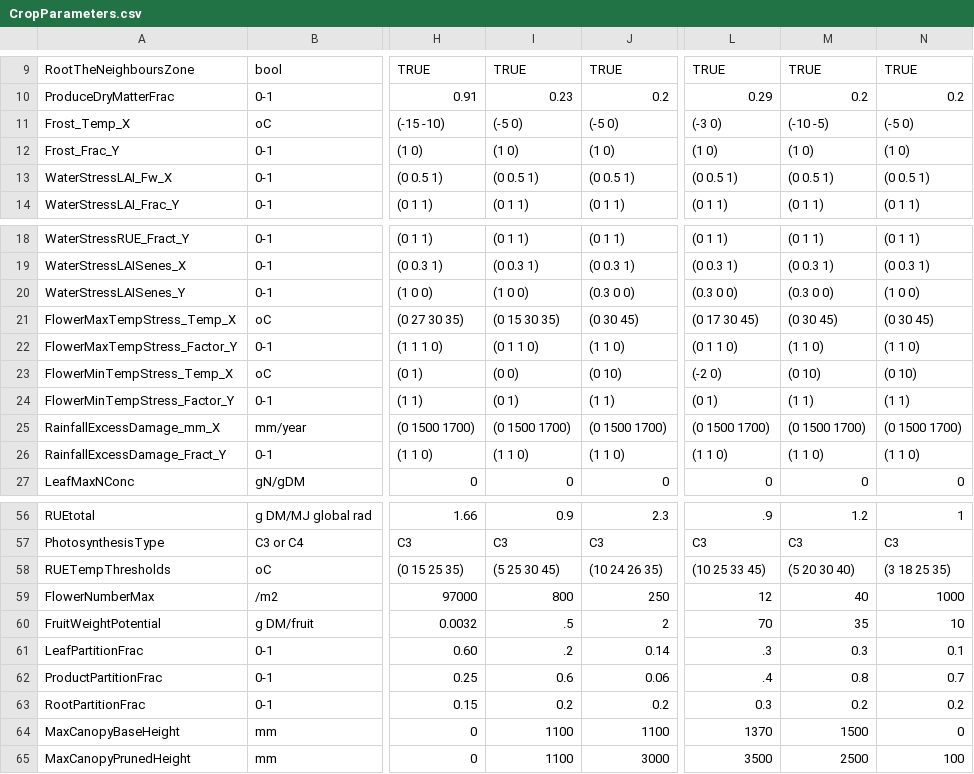
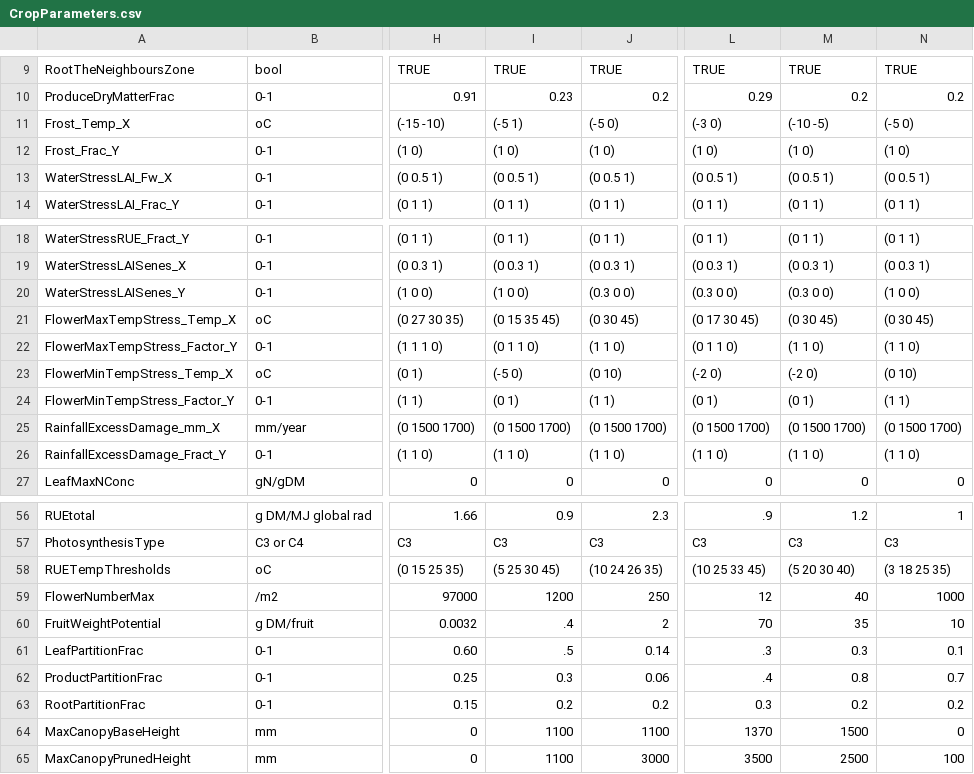
Before and after one commit to APSIMInitiative/ApsimX, a CSV file: Prototypes/DEROPAPY/CropParameters.csv, drawn as a sheet; only a part is shown, gaps mark what is left out; the diff names each change by its address in the sheet, - before the commit and + after, or states it on an @@ line.

Commit message:
Working on Grapevine

```diff
--- a/Prototypes/DEROPAPY/CropParameters.csv
+++ b/Prototypes/DEROPAPY/CropParameters.csv
-I11: (-5 0)
+I11: (-5 1)
-I21: (0 15 30 35)
+I21: (0 15 35 45)
-I23: (0 0)
+I23: (-5 0)
-M23: (0 10)
+M23: (-2 0)
-M24: (1 1)
+M24: (0 1)
-I59: 800
+I59: 1200
-I60: .5
+I60: .4
-I61: .2
+I61: .5
-I62: 0.6
+I62: 0.3
```
